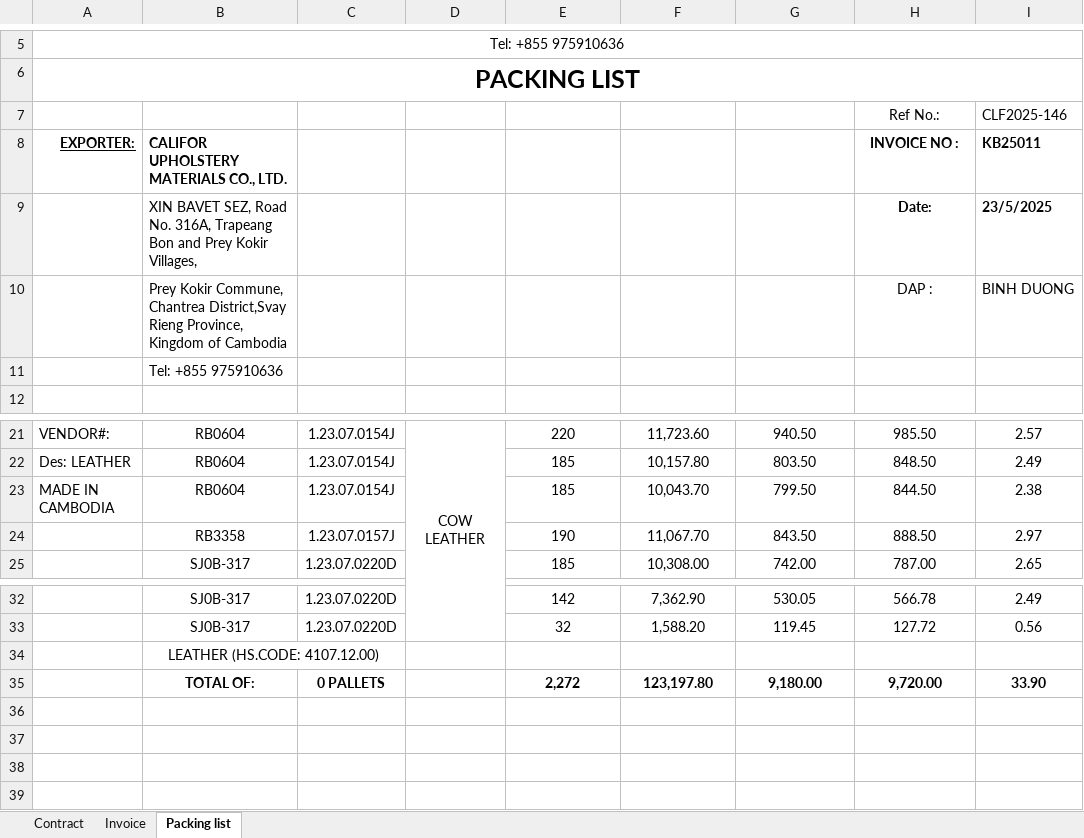
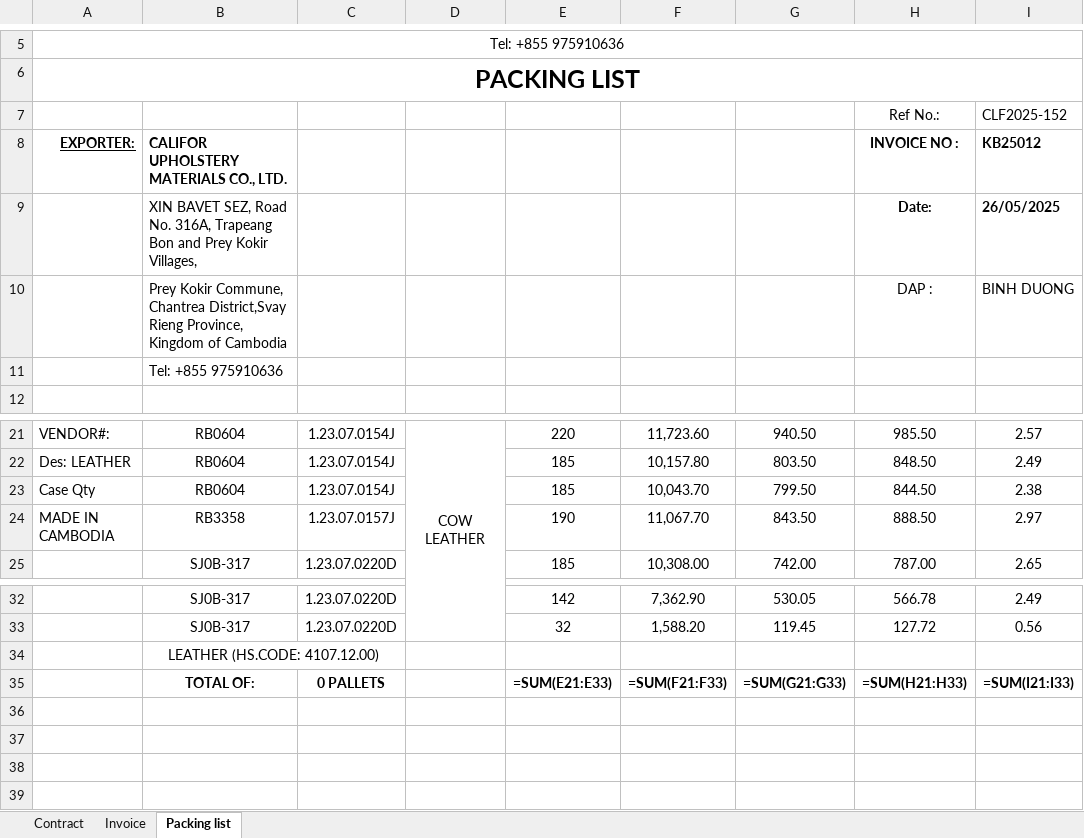
Before and after one commit to GiyoXD/automate-invoice, an Excel workbook: invoice_gen/result.xlsx, sheet Packing list, drawn as a sheet; only a part is shown, gaps mark what is left out; values as stored, in another font and other column widths than the file's, no borders; formulas without a stored value are shown as written; conditional formats not drawn; removed rows and columns are numbered as before the commit, all else as after; the diff names each change by its address in the sheet, - before the commit and + after, or states it on an @@ line.

```diff
--- a/invoice_gen/result.xlsx (sheet Packing list)
+++ b/invoice_gen/result.xlsx (sheet Packing list)
-I7: CLF2025-146
+I7: CLF2025-152
-I8: KB25011
+I8: KB25012
-I9: 23/5/2025
+I9: 26/05/2025
-A23: MADE IN CAMBODIA
+A23: Case Qty
-A24: (empty)
+A24: MADE IN CAMBODIA
-row 35:  | TOTAL OF: | 0 PALLETS |  | 2,272 | 123,197.80 | 9,180.00 | 9,720.00 | 33.90
+row 35:  | TOTAL OF: | 0 PALLETS |  | =SUM(E21:E33) | =SUM(F21:F33) | =SUM(G21:G33) | =SUM(H21:H33) | =SUM(I21:I33)
```
Also changed, not shown: sheet Contract, sheet Invoice, invoice_gen/TEMPLATE/KB.xlsx, 3 other files.
